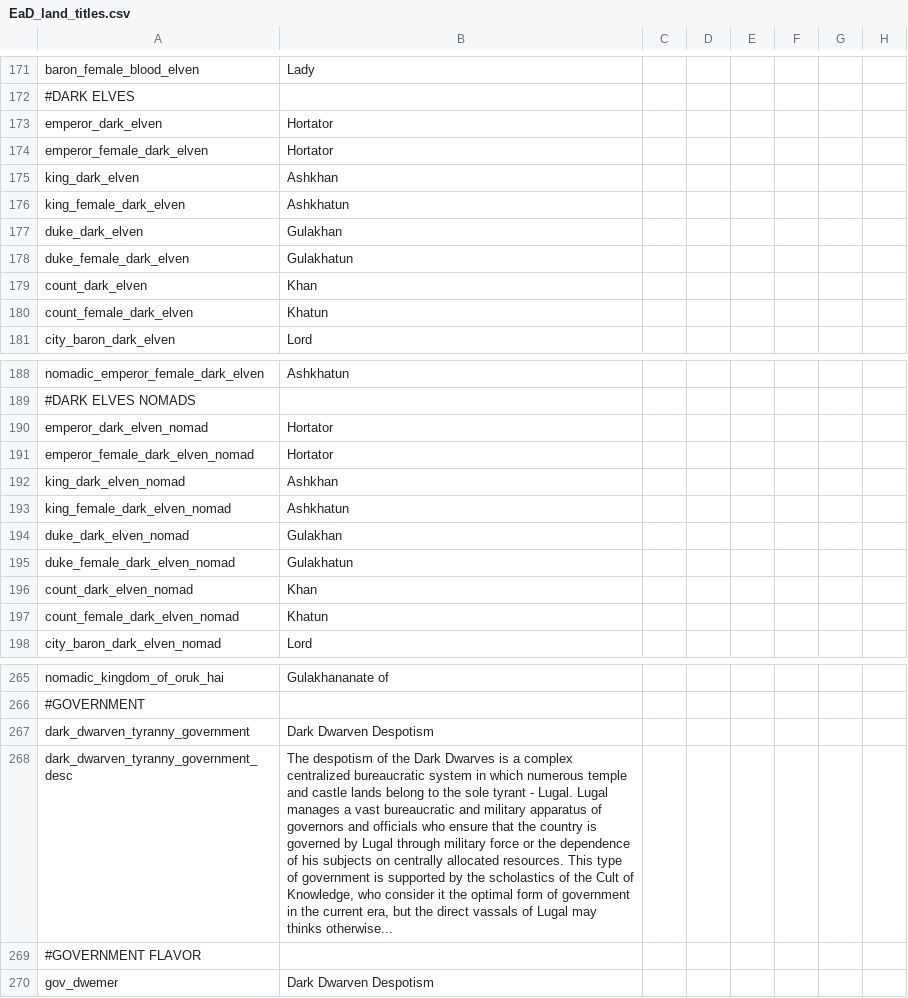
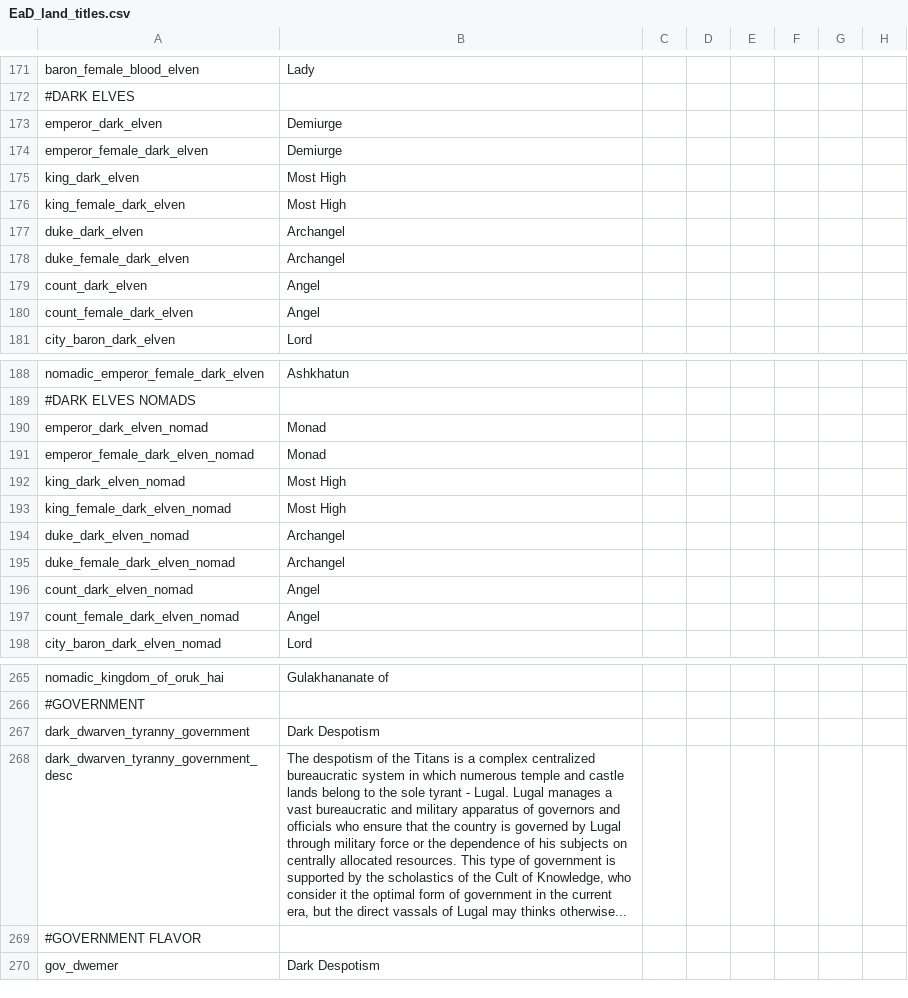
Before and after one commit to Zombaxx/crusader-space-kings, a CSV file: ck2 solar system/localisation/EaD_land_titles.csv, drawn as a sheet; only a part is shown, gaps mark what is left out; the diff names each change by its address in the sheet, - before the commit and + after, or states it on an @@ line.

Commit message:
Added placeholder holy sites for all of the new Otherworld religions (from the Fantasy Invasion mod)
Updated 2nd heresy of dark dwarven religion to be a heresy of the dwarven religion instead (it lacked heresies)
Began updating names of title tiers for new races

```diff
--- a/ck2 solar system/localisation/EaD_land_titles.csv
+++ b/ck2 solar system/localisation/EaD_land_titles.csv
-B173:B174: Hortator
+B173:B174: Demiurge
-B175: Ashkhan
+B175: Most High
-B176: Ashkhatun
+B176: Most High
-B177: Gulakhan
+B177: Archangel
-B178: Gulakhatun
+B178: Archangel
-B179: Khan
+B179: Angel
-B180: Khatun
+B180: Angel
-B190:B191: Hortator
+B190:B191: Monad
-B192: Ashkhan
+B192: Most High
-B193: Ashkhatun
+B193: Most High
-B194: Gulakhan
+B194: Archangel
-B195: Gulakhatun
+B195: Archangel
-B196: Khan
+B196: Angel
-B197: Khatun
+B197: Angel
-B267: Dark Dwarven Despotism
+B267: Dark Despotism
-B268: …of the Dark Dwarves is a…
+B268: …of the Titans is a…
-B270: Dark Dwarven Despotism
+B270: Dark Despotism
```
Also changed, not shown: 2 other files.
